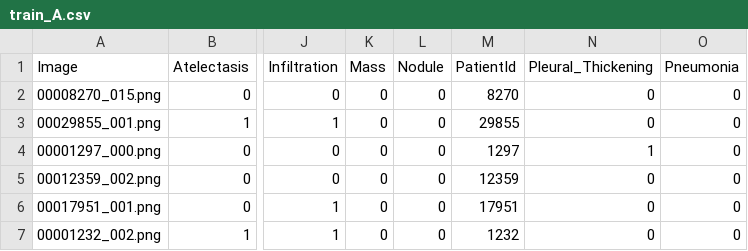
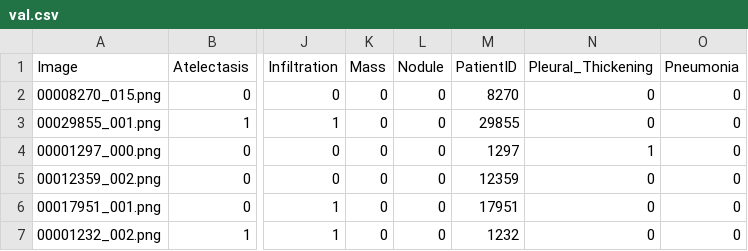
Before and after one commit to ShanthaKumarR/Chest_X_ray_Diagnoisis, a CSV file: val.csv (was train_A.csv), drawn as a sheet; only a part is shown, gaps mark what is left out; the diff names each change by its address in the sheet, - before the commit and + after, or states it on an @@ line.

```diff
--- a/train_A.csv
+++ b/val.csv
-M1: PatientId
+M1: PatientID
```
Also changed, not shown: 8 other files.
